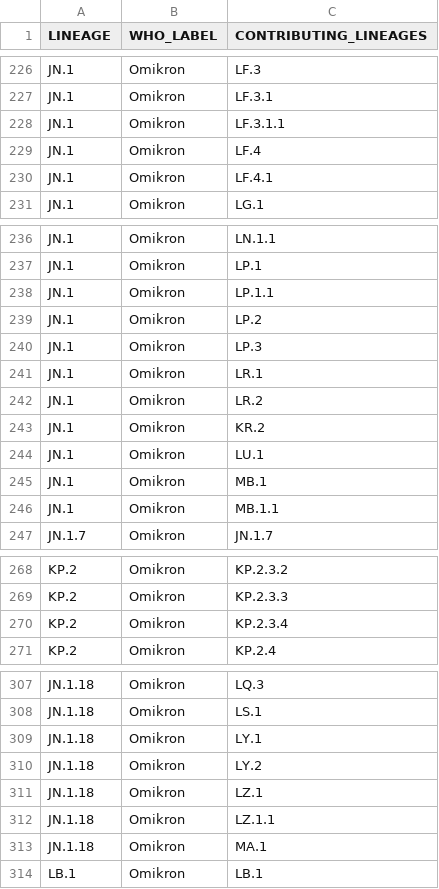
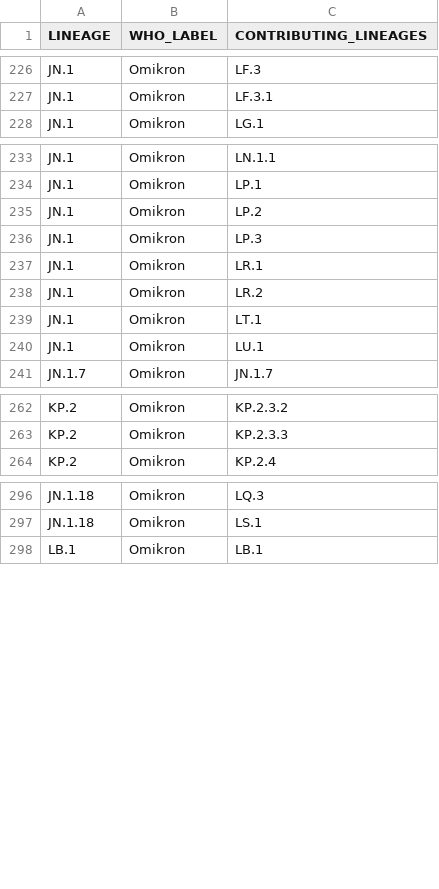
Before and after one commit to robert-koch-institut/SARS-CoV-2-Sequenzdaten_aus_Deutschland, a TSV file: SARS-CoV-2-Entwicklungslinien_berichtet.tsv, drawn as a sheet; only a part is shown, gaps mark what is left out; the diff covers the shown part only.

```diff
--- a/SARS-CoV-2-Entwicklungslinien_berichtet.tsv
+++ b/SARS-CoV-2-Entwicklungslinien_berichtet.tsv
@@ -227,5 +227,2 @@ JN.1	Omikron	LF.3
 JN.1	Omikron	LF.3.1
-JN.1	Omikron	LF.3.1.1
-JN.1	Omikron	LF.4
-JN.1	Omikron	LF.4.1
 JN.1	Omikron	LG.1
@@ -237,3 +234,2 @@ JN.1	Omikron	LN.1.1
 JN.1	Omikron	LP.1
-JN.1	Omikron	LP.1.1
 JN.1	Omikron	LP.2
@@ -242,6 +238,4 @@ JN.1	Omikron	LR.1
 JN.1	Omikron	LR.2
-JN.1	Omikron	KR.2
+JN.1	Omikron	LT.1
 JN.1	Omikron	LU.1
-JN.1	Omikron	MB.1
-JN.1	Omikron	MB.1.1
 JN.1.7	Omikron	JN.1.7
@@ -269,3 +263,2 @@ KP.2	Omikron	KP.2.3.2
 KP.2	Omikron	KP.2.3.3
-KP.2	Omikron	KP.2.3.4
 KP.2	Omikron	KP.2.4
@@ -308,7 +297,2 @@ JN.1.18	Omikron	LQ.3
 JN.1.18	Omikron	LS.1
-JN.1.18	Omikron	LY.1
-JN.1.18	Omikron	LY.2
-JN.1.18	Omikron	LZ.1
-JN.1.18	Omikron	LZ.1.1
-JN.1.18	Omikron	MA.1
 LB.1	Omikron	LB.1
```
Also changed, not shown: 5 removed rows elsewhere in this file, SARS-CoV-2-Entwicklungslinien_zu_Varianten.tsv, 9 other files.
